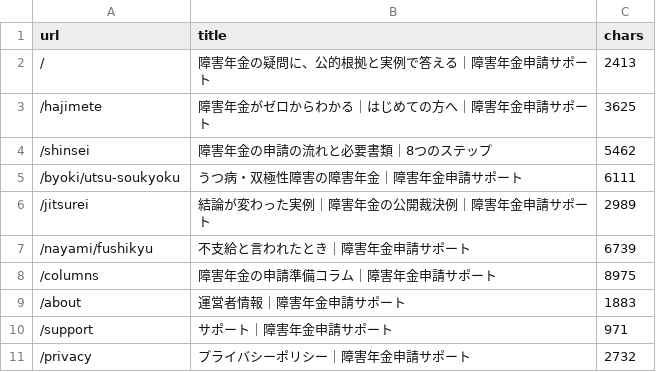
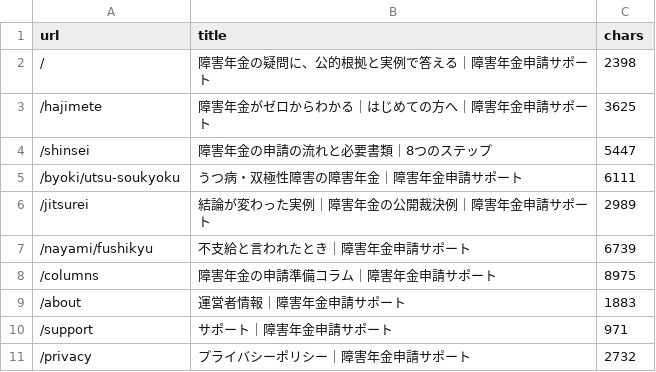
Before and after one commit to azuma1234567/shougainenkin-public-pages, a TSV file: docs/verification/prelaunch-2026-09-02/pages.tsv, drawn as a sheet; only a part is shown.

```diff
--- a/docs/verification/prelaunch-2026-09-02/pages.tsv
+++ b/docs/verification/prelaunch-2026-09-02/pages.tsv
@@ -1,5 +1,5 @@
 url	title	chars
-/	障害年金の疑問に、公的根拠と実例で答える｜障害年金申請サポート	2413
+/	障害年金の疑問に、公的根拠と実例で答える｜障害年金申請サポート	2398
 /hajimete	障害年金がゼロからわかる｜はじめての方へ｜障害年金申請サポート	3625
-/shinsei	障害年金の申請の流れと必要書類｜8つのステップ	5462
+/shinsei	障害年金の申請の流れと必要書類｜8つのステップ	5447
 /byoki/utsu-soukyoku	うつ病・双極性障害の障害年金｜障害年金申請サポート	6111
```
Also changed, not shown: 7 other files.
